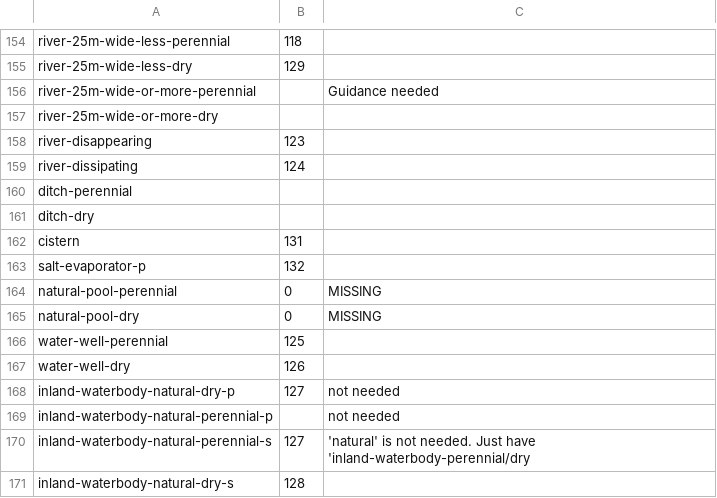
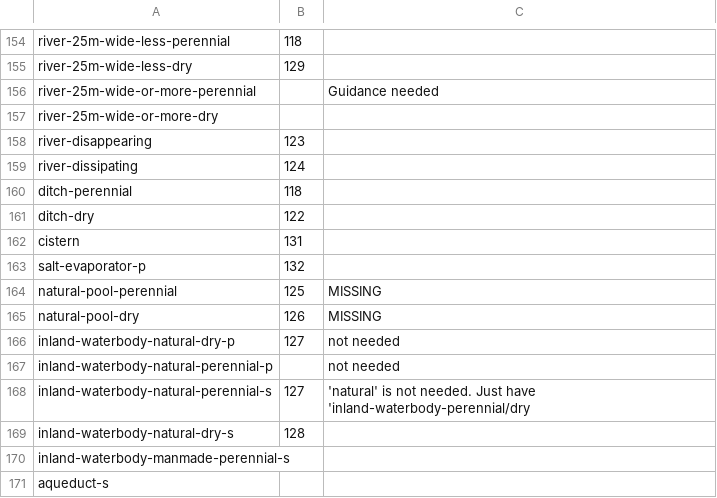
Before and after one commit to DaveThePianoDude/mapbox-spritesheet-bounding-boxes, a CSV file: sprite-manifest.csv, drawn as a sheet; only a part is shown, gaps mark what is left out; the shorter side is filled out with more unchanged rows; the diff covers the shown part only.

```diff
--- a/sprite-manifest.csv
+++ b/sprite-manifest.csv
@@ -160,2 +160,2 @@
-"ditch-perennial",,
-"ditch-dry",,
+ditch-perennial,118,
+ditch-dry,122,
@@ -164,4 +164,2 @@
-"natural-pool-perennial",0,"MISSING"
-"natural-pool-dry",0,"MISSING"
-"water-well-perennial",125,
-"water-well-dry",126,
+natural-pool-perennial,125,MISSING
+natural-pool-dry,126,MISSING
```
Also changed, not shown: 6 added rows, 17 removed rows and 5 edited cells elsewhere in this file, 5 other files.
